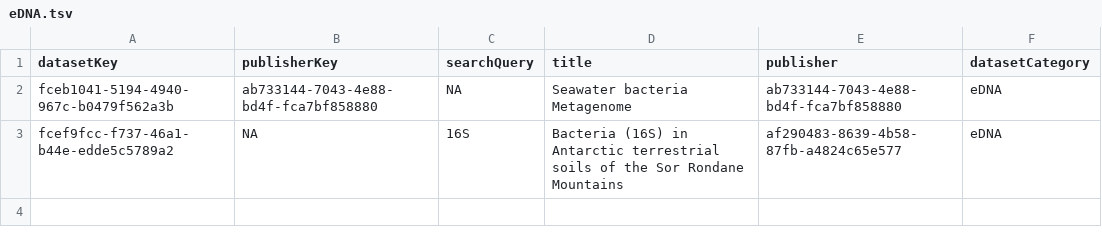
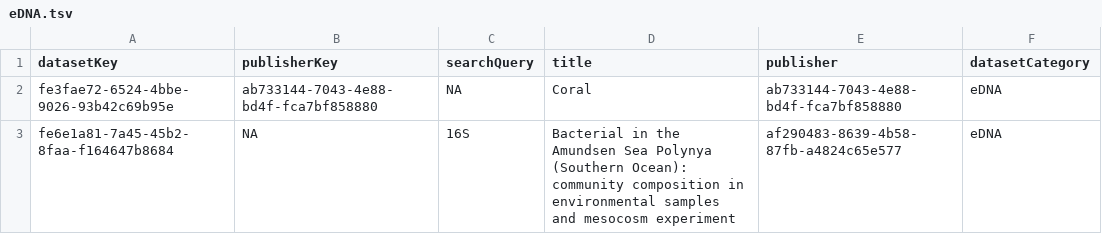
Before and after one commit to gbif/dataset-category-management, a TSV file: candidate-tsv/eDNA.tsv, drawn as a sheet.

```diff
--- a/candidate-tsv/eDNA.tsv
+++ b/candidate-tsv/eDNA.tsv
@@ -1,3 +1,3 @@
 datasetKey	publisherKey	searchQuery	title	publisher	datasetCategory
-fceb1041-5194-4940-967c-b0479f562a3b	ab733144-7043-4e88-bd4f-fca7bf858880	NA	Seawater bacteria Metagenome	ab733144-7043-4e88-bd4f-fca7bf858880	eDNA
-fcef9fcc-f737-46a1-b44e-edde5c5789a2	NA	16S	Bacteria (16S) in Antarctic terrestrial soils of the Sor Rondane Mountains	af290483-8639-4b58-87fb-a4824c65e577	eDNA
+fe3fae72-6524-4bbe-9026-93b42c69b95e	ab733144-7043-4e88-bd4f-fca7bf858880	NA	Coral	ab733144-7043-4e88-bd4f-fca7bf858880	eDNA
+fe6e1a81-7a45-45b2-8faa-f164647b8684	NA	16S	Bacterial in the Amundsen Sea Polynya (Southern Ocean): community composition in environmental samples and mesocosm experiment	af290483-8639-4b58-87fb-a4824c65e577	eDNA
```
Also changed, not shown: 2 other files.
